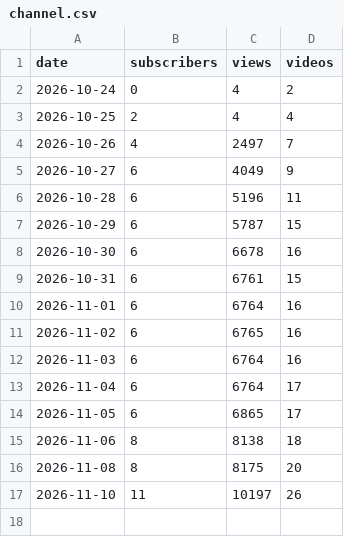
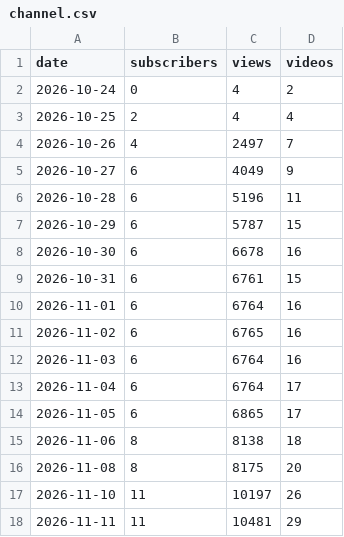
Before and after one commit to bhushan-playzippy/cosmos-pipeline, a CSV file: data/analytics/channel.csv, drawn as a sheet; the diff names each change by its address in the sheet, - before the commit and + after, or states it on an @@ line.

```diff
--- a/data/analytics/channel.csv
+++ b/data/analytics/channel.csv
+row 18: 2026-11-11 | 11 | 10481 | 29
```
Also changed, not shown: data/analytics/traffic.csv, data/analytics/video_analytics.csv, 12 other files.
